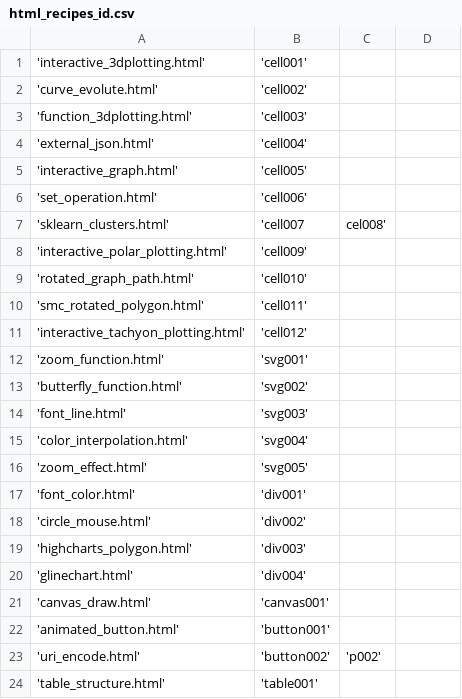
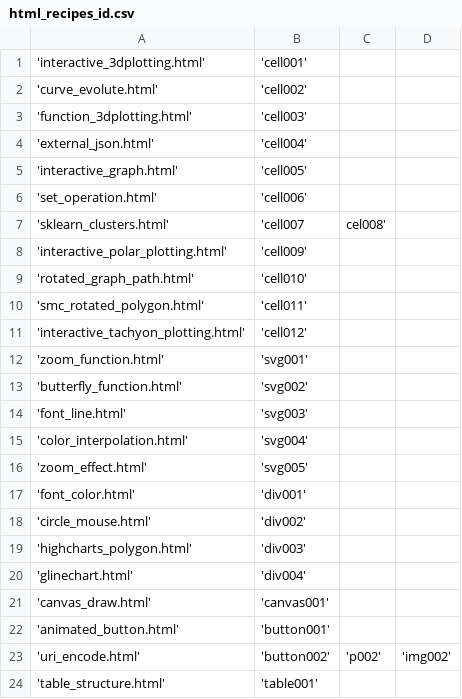
Before and after one commit to OlgaBelitskaya/cookbooks, a CSV file: html_recipes/html_recipes_id.csv, drawn as a sheet.

Commit message:
update

```diff
--- a/html_recipes/html_recipes_id.csv
+++ b/html_recipes/html_recipes_id.csv
@@ -22,3 +22,3 @@
 'animated_button.html','button001'
-'uri_encode.html','button002','p002'
+'uri_encode.html','button002','p002','img002'
 'table_structure.html','table001'
```
